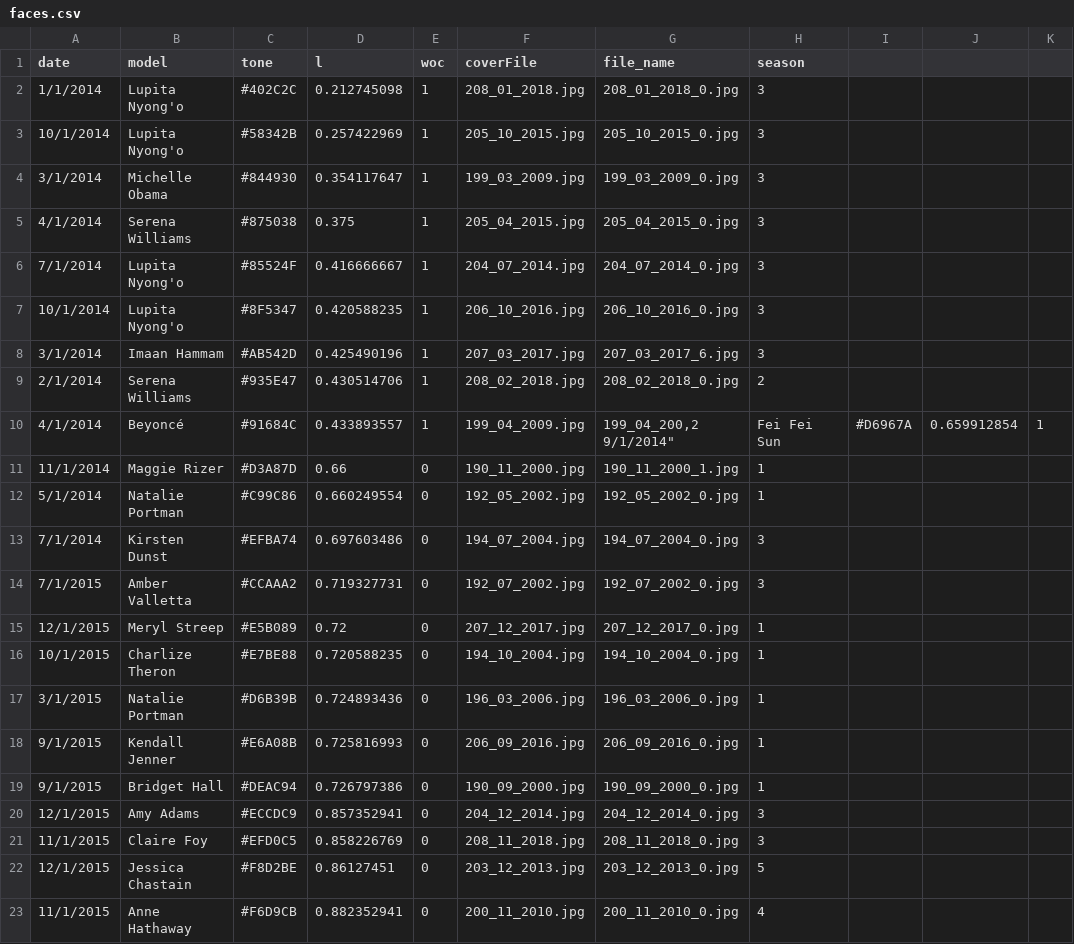
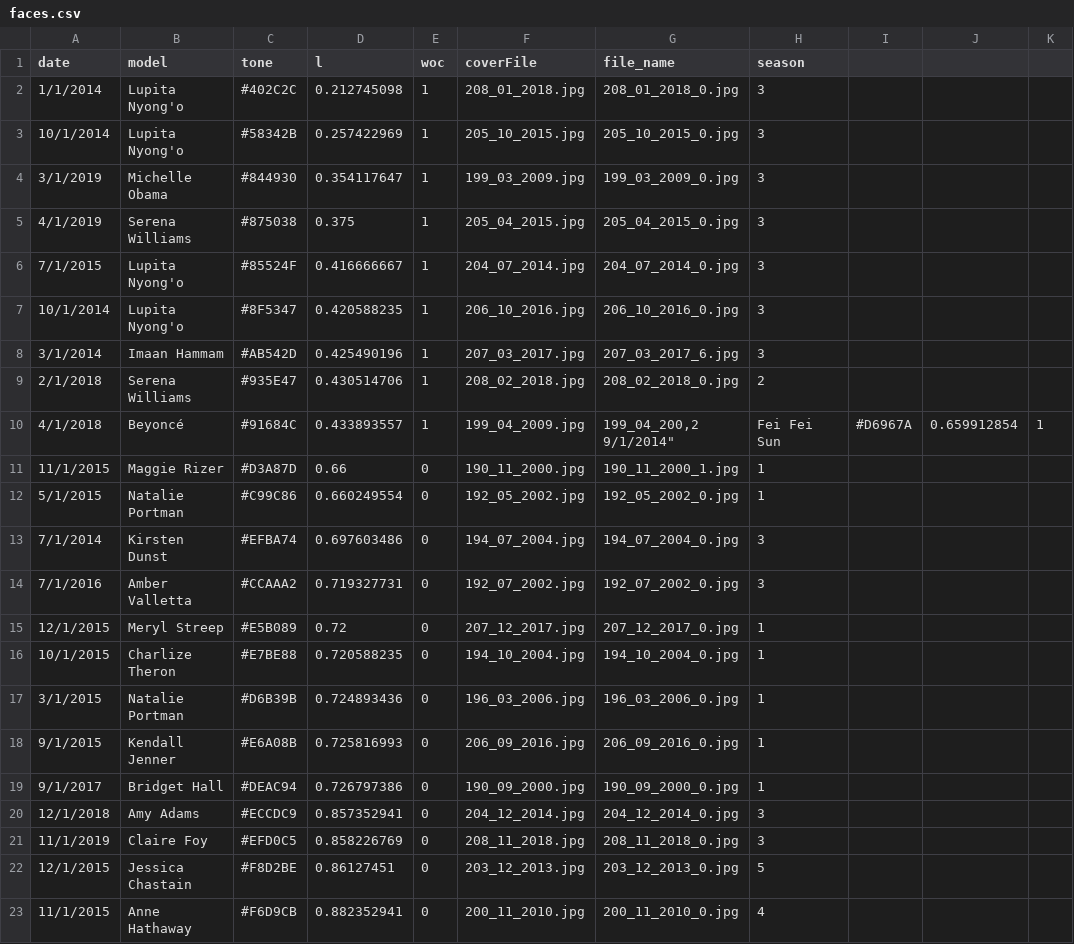
Before and after one commit to mrdcy/mrdcy.github.io, a CSV file: dist/assets/data/faces.csv, drawn as a sheet; only a part is shown; the diff names each change by its address in the sheet, - before the commit and + after, or states it on an @@ line.

Commit message:
changes to index, bundle and faces

```diff
--- a/dist/assets/data/faces.csv
+++ b/dist/assets/data/faces.csv
-A4 (date): 3/1/2014
+A4 (date): 3/1/2019
-A5 (date): 4/1/2014
+A5 (date): 4/1/2019
-A6 (date): 7/1/2014
+A6 (date): 7/1/2015
-A9 (date): 2/1/2014
+A9 (date): 2/1/2018
-A10 (date): 4/1/2014
+A10 (date): 4/1/2018
-A11 (date): 11/1/2014
+A11 (date): 11/1/2015
-A12 (date): 5/1/2014
+A12 (date): 5/1/2015
-A14 (date): 7/1/2015
+A14 (date): 7/1/2016
-A19 (date): 9/1/2015
+A19 (date): 9/1/2017
-A20 (date): 12/1/2015
+A20 (date): 12/1/2018
-A21 (date): 11/1/2015
+A21 (date): 11/1/2019
```
Also changed, not shown: 3 other files.
